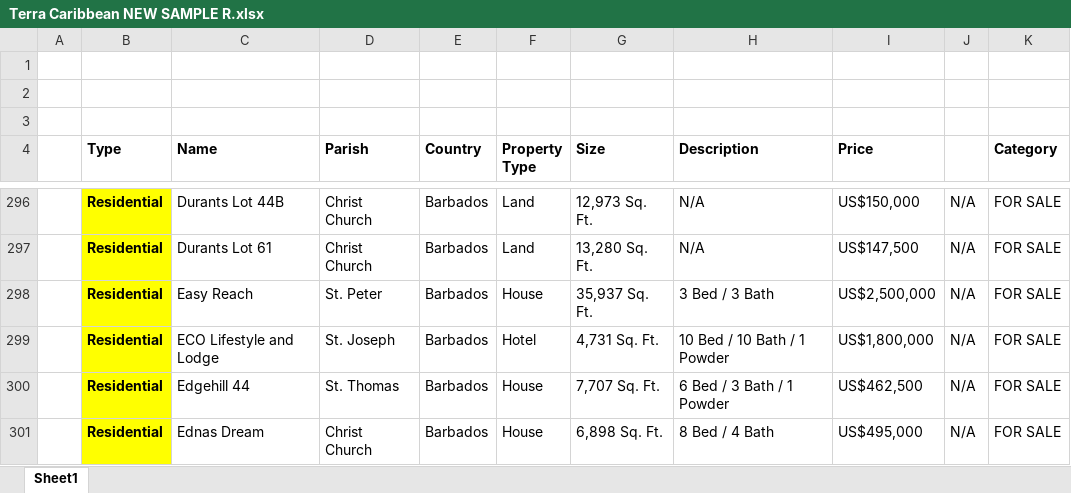
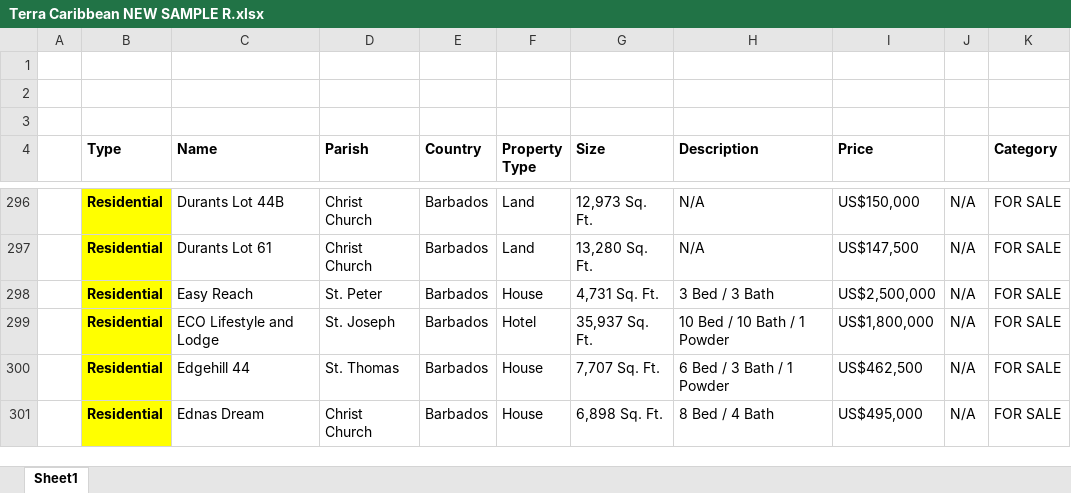
Before and after one commit to AiBlackie/Terra-app, an Excel workbook: Terra Caribbean NEW SAMPLE R.xlsx, sheet Sheet1, drawn as a sheet; only a part is shown, gaps mark what is left out; values as stored, in another font and other column widths than the file's, no borders; the diff names each change by its address in the sheet, - before the commit and + after, or states it on an @@ line.

Commit message:
Add files via upload

```diff
--- a/Terra Caribbean NEW SAMPLE R.xlsx (sheet Sheet1)
+++ b/Terra Caribbean NEW SAMPLE R.xlsx (sheet Sheet1)
-G298 (Size): 35,937 Sq. Ft.
+G298 (Size): 4,731 Sq. Ft.
-G299 (Size): 4,731 Sq. Ft.
+G299 (Size): 35,937 Sq. Ft.
```
